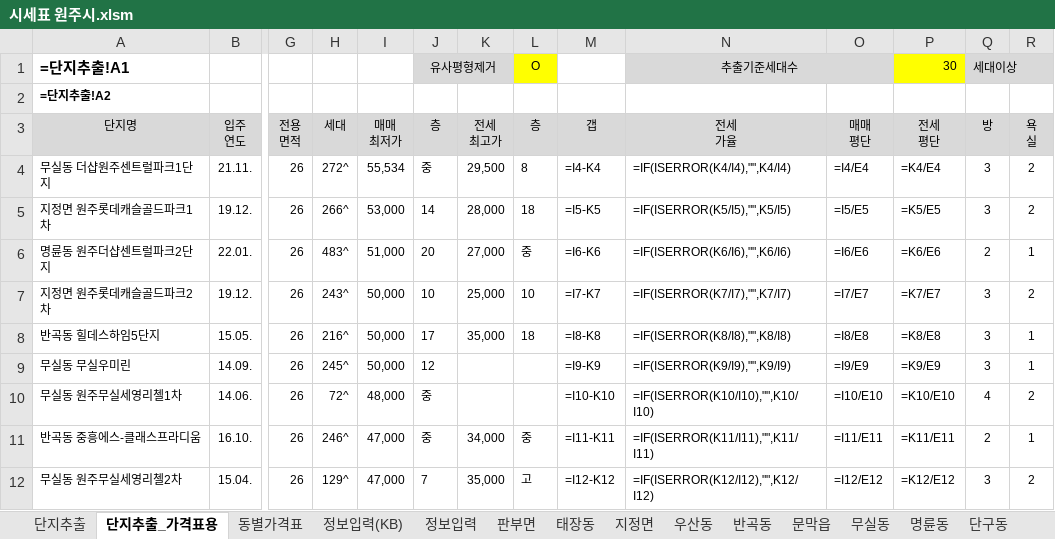
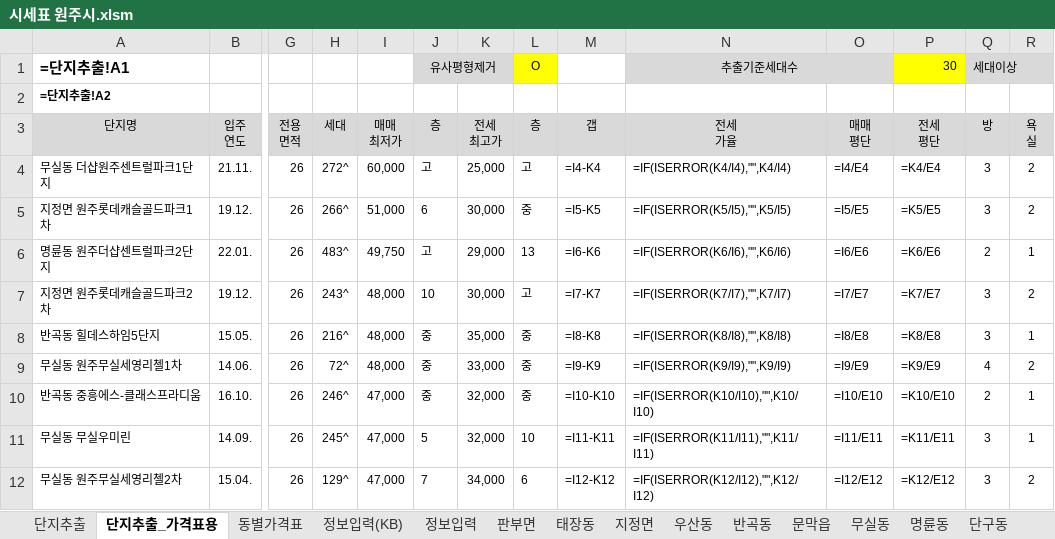
Before and after one commit to minsu-kwon-19/RealEstate, an Excel workbook: 시세표 원주시.xlsm, sheet 단지추출_가격표용, drawn as a sheet; only a part is shown, gaps mark what is left out; values as stored, in another font and other column widths than the file's, no borders; formulas without a stored value are shown as written; conditional formats not drawn; removed rows and columns are numbered as before the commit, all else as after; rows hold the shown columns only; the diff covers the shown part only; the diff names each change by its address in the sheet, - before the commit and + after, or states it on an @@ line.

```diff
--- a/시세표 원주시.xlsm (sheet 단지추출_가격표용)
+++ b/시세표 원주시.xlsm (sheet 단지추출_가격표용)
-I4 (매매 최저가): 55,534
+I4 (매매 최저가): 60,000
-J4 (층): 중
+J4 (층): 고
-K4 (전세 최고가): 29,500
+K4 (전세 최고가): 25,000
-L4 (층): 8
+L4 (층): 고
-I5 (매매 최저가): 53,000
+I5 (매매 최저가): 51,000
-J5 (층): 14
+J5 (층): 6
-K5 (전세 최고가): 28,000
+K5 (전세 최고가): 30,000
-L5 (층): 18
+L5 (층): 중
-I6 (매매 최저가): 51,000
+I6 (매매 최저가): 49,750
-J6 (층): 20
+J6 (층): 고
-K6 (전세 최고가): 27,000
+K6 (전세 최고가): 29,000
-L6 (층): 중
+L6 (층): 13
-I7:I8 (매매 최저가): 50,000
+I7:I8 (매매 최저가): 48,000
-K7 (전세 최고가): 25,000
+K7 (전세 최고가): 30,000
-L7 (층): 10
+L7 (층): 고
-J8 (층): 17
+J8 (층): 중
-L8 (층): 18
+L8 (층): 중
-row 9: 무실동 무실우미린 | 14.09. | 26 | 245^ | 50,000 | 12 |  |  | =I9-K9 | =IF(ISERROR(K9/I9),"",K9/I9) | =I9/E9 | =K9/E9 | 3 | 1
-K9 (전세 최고가): (empty)
+K9 (전세 최고가): 33,000
-L9 (층): (empty)
+L9 (층): 중
-M9 (갭): =I10-K10
+M9 (갭): =I9-K9
-N9 (전세 가율): =IF(ISERROR(K10/I10),"",K10/I10)
+N9 (전세 가율): =IF(ISERROR(K9/I9),"",K9/I9)
-O9 (매매 평단): =I10/E10
+O9 (매매 평단): =I9/E9
-P9 (전세 평단): =K10/E10
+P9 (전세 평단): =K9/E9
-K10 (전세 최고가): 34,000
+K10 (전세 최고가): 32,000
-M10 (갭): =I11-K11
+M10 (갭): =I10-K10
-N10 (전세 가율): =IF(ISERROR(K11/I11),"",K11/I11)
+N10 (전세 가율): =IF(ISERROR(K10/I10),"",K10/I10)
-O10 (매매 평단): =I11/E11
+O10 (매매 평단): =I10/E10
-P10 (전세 평단): =K11/E11
+P10 (전세 평단): =K10/E10
+row 11: 무실동 무실우미린 | 14.09. | 26 | 245^ | 47,000 | 5 | 32,000 | 10 | =I11-K11 | =IF(ISERROR(K11/I11),"",K11/I11) | =I11/E11 | =K11/E11 | 3 | 1
-K12 (전세 최고가): 35,000
+K12 (전세 최고가): 34,000
-L12 (층): 고
+L12 (층): 6
```
Also changed, not shown: 18 added rows, 18 removed rows and 123 edited cells elsewhere in this sheet, sheet 단지추출, sheet 지정면, sheet 동별가격표, sheet 무실동, sheet 반곡동, sheet 단계동, 4 more sheets, 시세표 수원시 영통구.xlsm, 시세표 인천시 계양구.xlsm, 28 other files.
